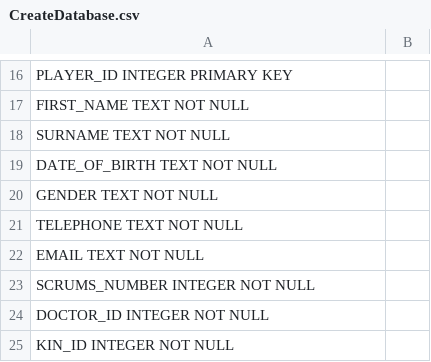
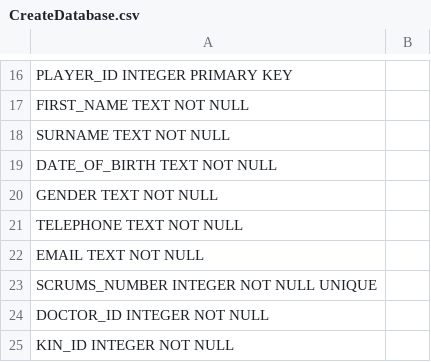
Before and after one commit to Erik-McS/SimplyRugby, a CSV file: CreateDatabase.csv, drawn as a sheet; only a part is shown, gaps mark what is left out; the diff names each change by its address in the sheet, - before the commit and + after, or states it on an @@ line.

```diff
--- a/CreateDatabase.csv
+++ b/CreateDatabase.csv
-A23: SCRUMS_NUMBER INTEGER NOT NULL
+A23: SCRUMS_NUMBER INTEGER NOT NULL UNIQUE
```
Also changed, not shown: 19 other files.
